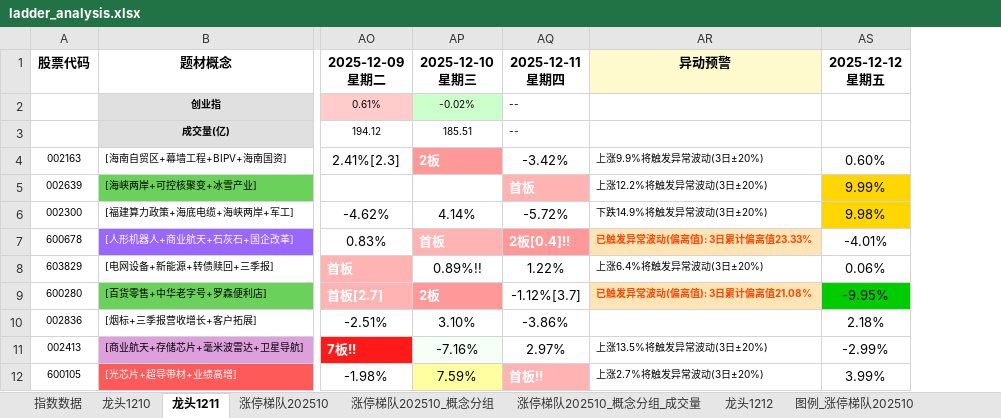
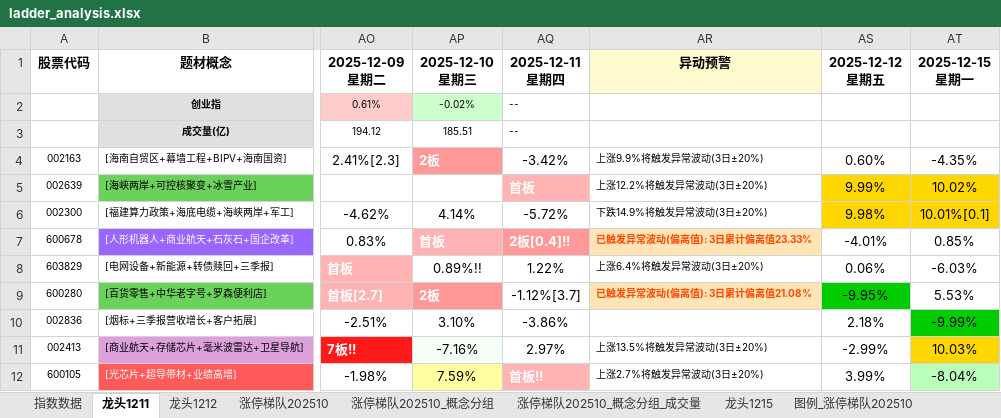
Before and after one commit to KealLiang/HardTrading, an Excel workbook: excel/ladder_analysis.xlsx, sheet 龙头1211, drawn as a sheet; only a part is shown, gaps mark what is left out; values as stored, in another font and other column widths than the file's, no borders; ↵ is a line break in a cell; the diff names each change by its address in the sheet, - before the commit and + after, or states it on an @@ line.

```diff
--- a/excel/ladder_analysis.xlsx (sheet 龙头1211)
+++ b/excel/ladder_analysis.xlsx (sheet 龙头1211)
-sheet tab: 龙头1210
+sheet tab: 龙头1215
@@ sheet tab order changed: 指数数据 | 龙头1211 | 龙头1212 | 涨停梯队202510 | 涨停梯队202510_概念分组 | 涨停梯队202510_概念分组_成交量 | 龙头1215 | 图例_涨停梯队202510 @@
+column AT, rows 1-12: 2025-12-15 ↵ 星期一 |  |  | -4.35% | 10.02% | 10.01%[0.1] | 0.85% | -6.03% | 5.53% | -9.99% | 10.03% | -8.04%
```
Also changed, not shown: sheet 涨停梯队202510_概念分组_成交量, sheet 涨停梯队202510_概念分组, sheet 涨停梯队202510, sheet 图例_涨停梯队202510, sheet 指数数据, sheet 龙头1212, hidden cells, excel/fupan_analysis.xlsx, excel/fupan_stocks_non_main.xlsx, 3 other files.
